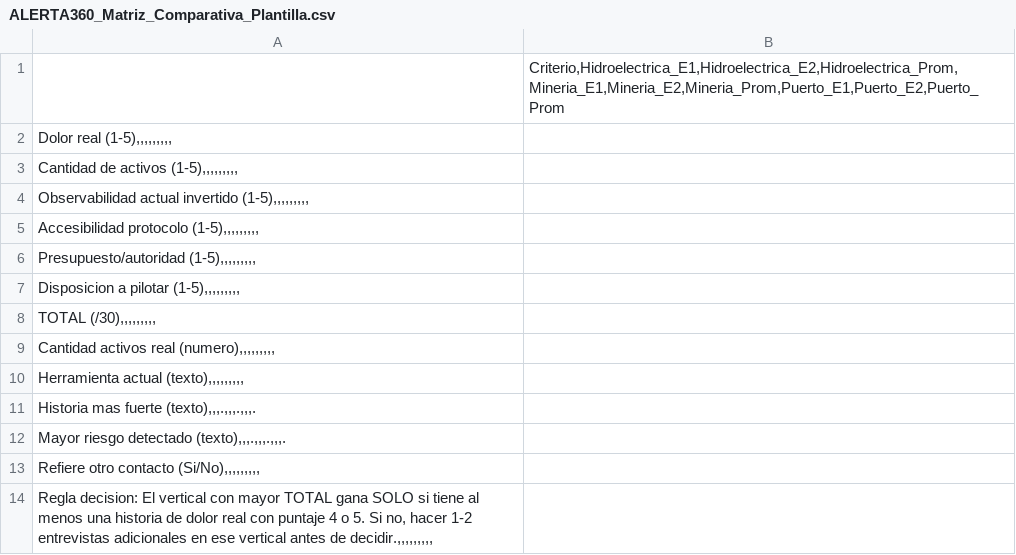
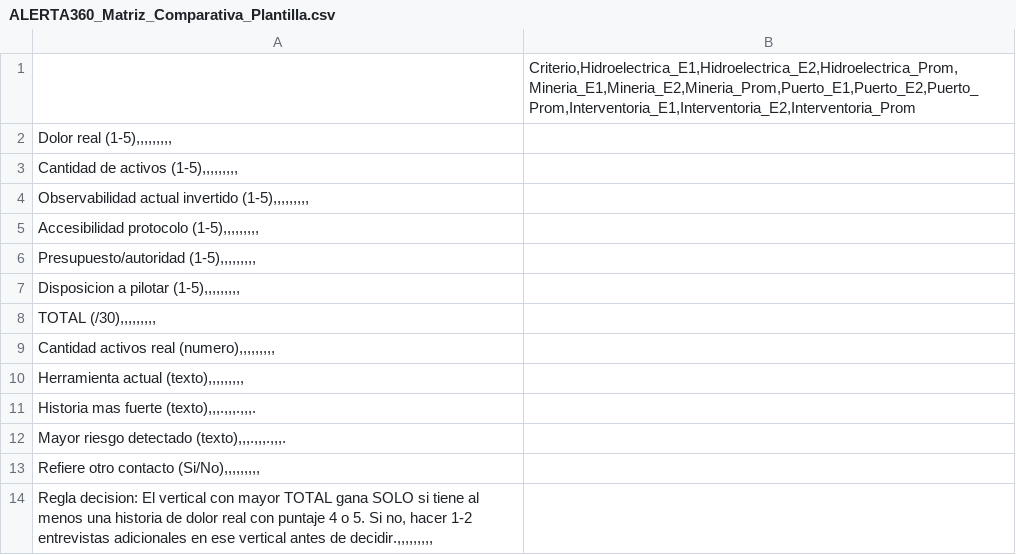
Before and after one commit to armado719/ALERTA360, a CSV file: docs/fase0-validacion-campo/ALERTA360_Matriz_Comparativa_Plantilla.csv, drawn as a sheet.

```diff
--- a/docs/fase0-validacion-campo/ALERTA360_Matriz_Comparativa_Plantilla.csv
+++ b/docs/fase0-validacion-campo/ALERTA360_Matriz_Comparativa_Plantilla.csv
@@ -1,2 +1,2 @@
-;Criterio,Hidroelectrica_E1,Hidroelectrica_E2,Hidroelectrica_Prom,Mineria_E1,Mineria_E2,Mineria_Prom,Puerto_E1,Puerto_E2,Puerto_Prom
+;Criterio,Hidroelectrica_E1,Hidroelectrica_E2,Hidroelectrica_Prom,Mineria_E1,Mineria_E2,Mineria_Prom,Puerto_E1,Puerto_E2,Puerto_Prom,Interventoria_E1,Interventoria_E2,Interventoria_Prom
 Dolor real (1-5),,,,,,,,,;
```
Also changed, not shown: 15 other files.
